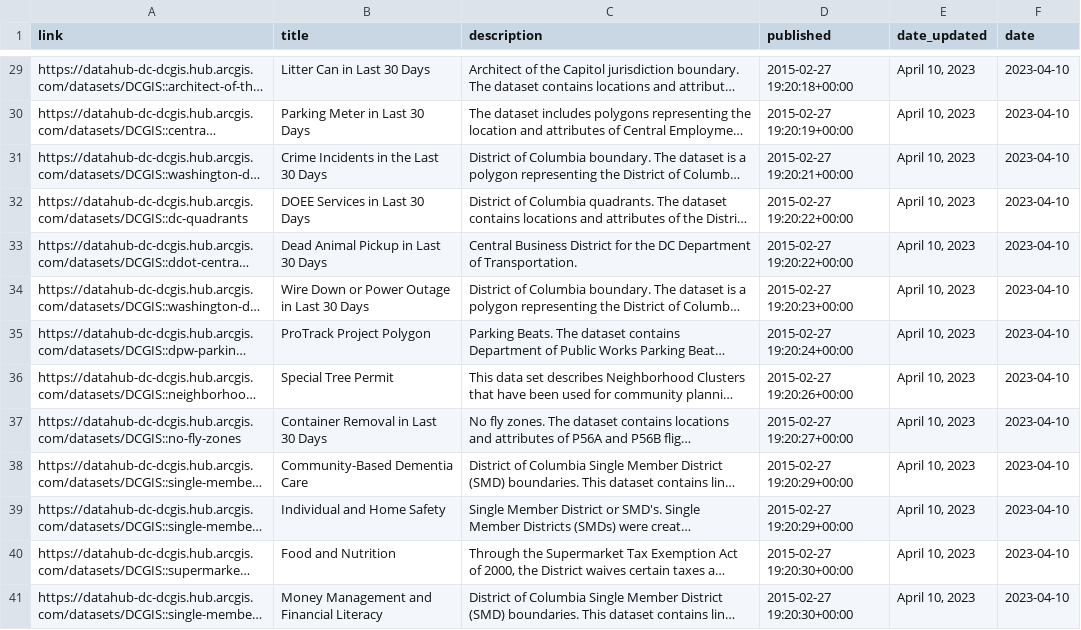
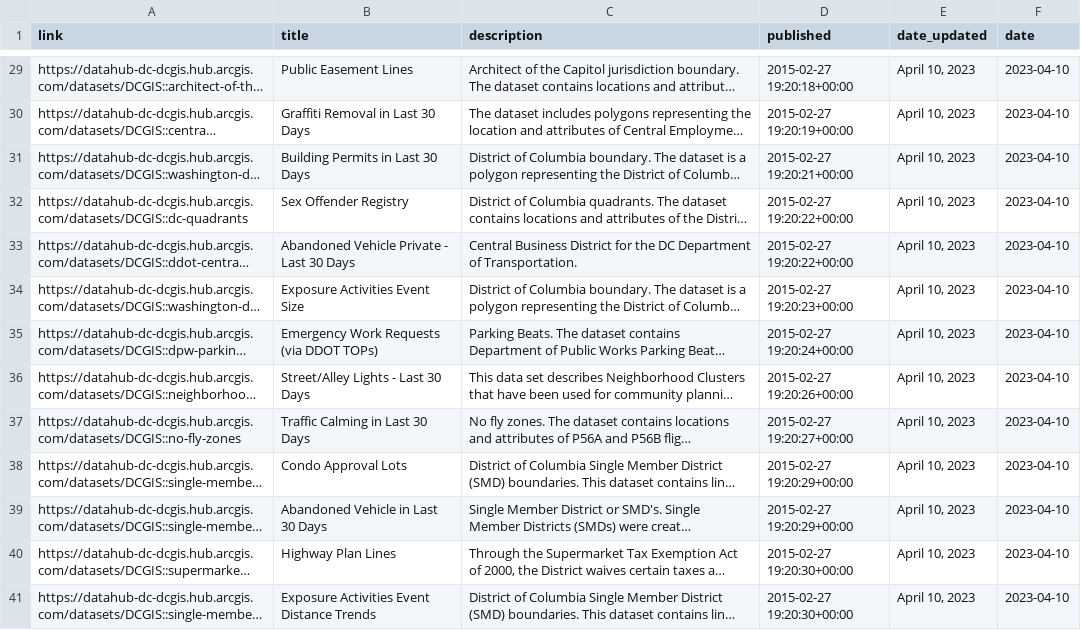
Before and after one commit to hzakharenko/bot-hzakharenko, a CSV file: new_rows.csv, drawn as a sheet; only a part is shown, gaps mark what is left out; long unchanged cells end in …; the diff covers the shown part only; the diff names each change by its address in the sheet, - before the commit and + after, or states it on an @@ line.

```diff
--- a/new_rows.csv
+++ b/new_rows.csv
-B29 (title): Litter Can in Last 30 Days
+B29 (title): Public Easement Lines
-B30 (title): Parking Meter in Last 30 Days
+B30 (title): Graffiti Removal in Last 30 Days
-B31 (title): Crime Incidents in the Last 30 Days
+B31 (title): Building Permits in Last 30 Days
-B32 (title): DOEE Services in Last 30 Days
+B32 (title): Sex Offender Registry
-B33 (title): Dead Animal Pickup in Last 30 Days
+B33 (title): Abandoned Vehicle Private - Last 30 Days
-B34 (title): Wire Down or Power Outage in Last 30 Days
+B34 (title): Exposure Activities Event Size
-B35 (title): ProTrack Project Polygon
+B35 (title): Emergency Work Requests (via DDOT TOPs)
-B36 (title): Special Tree Permit
+B36 (title): Street/Alley Lights - Last 30 Days
-B37 (title): Container Removal in Last 30 Days
+B37 (title): Traffic Calming in Last 30 Days
-B38 (title): Community-Based Dementia Care
+B38 (title): Condo Approval Lots
-B39 (title): Individual and Home Safety
+B39 (title): Abandoned Vehicle in Last 30 Days
-B40 (title): Food and Nutrition
+B40 (title): Highway Plan Lines
-B41 (title): Money Management and Financial Literacy
+B41 (title): Exposure Activities Event Distance Trends
```
Also changed, not shown: 27 edited cells elsewhere in this file, 1 other file.
